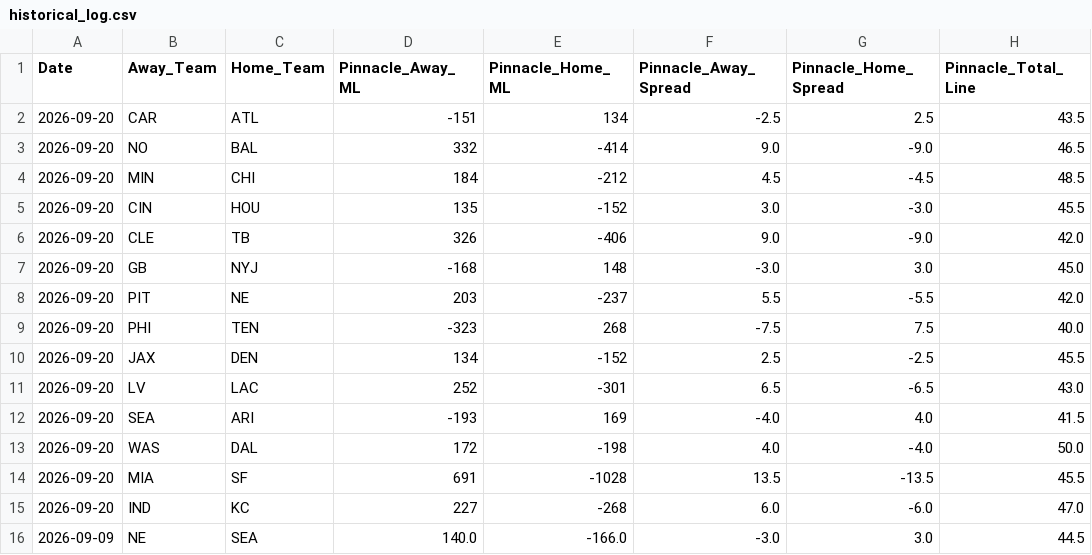
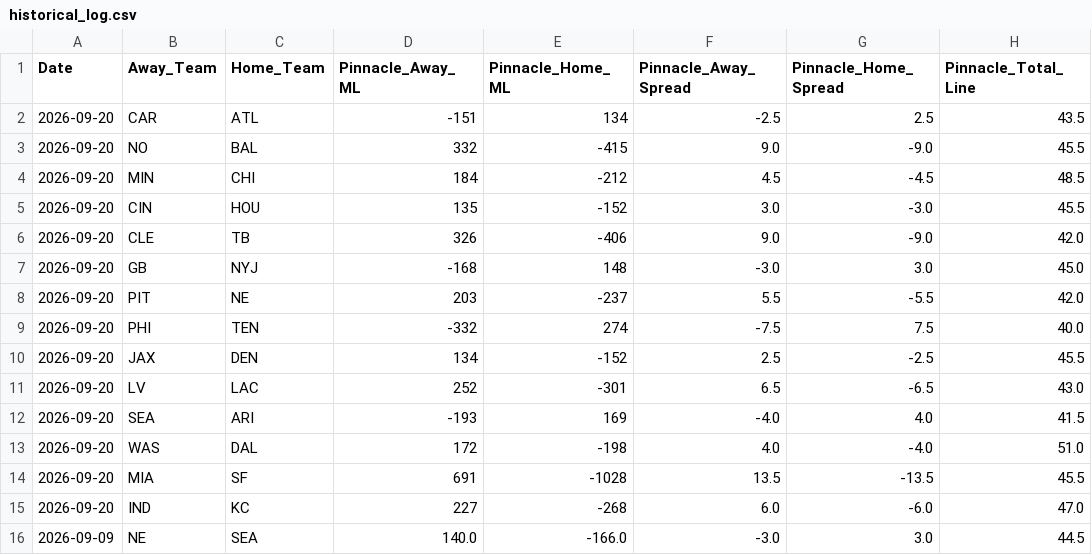
Before and after one commit to matthewmehl14-glitch/NFLMODEL, a CSV file: data/historical_log.csv, drawn as a sheet; only a part is shown; the diff names each change by its address in the sheet, - before the commit and + after, or states it on an @@ line.

```diff
--- a/data/historical_log.csv
+++ b/data/historical_log.csv
-E3 (Pinnacle_Home_ML): -414
+E3 (Pinnacle_Home_ML): -415
-H3 (Pinnacle_Total_Line): 46.5
+H3 (Pinnacle_Total_Line): 45.5
-D9 (Pinnacle_Away_ML): -323
+D9 (Pinnacle_Away_ML): -332
-E9 (Pinnacle_Home_ML): 268
+E9 (Pinnacle_Home_ML): 274
-H13 (Pinnacle_Total_Line): 50.0
+H13 (Pinnacle_Total_Line): 51.0
```
Also changed, not shown: history.csv, 2 other files.
